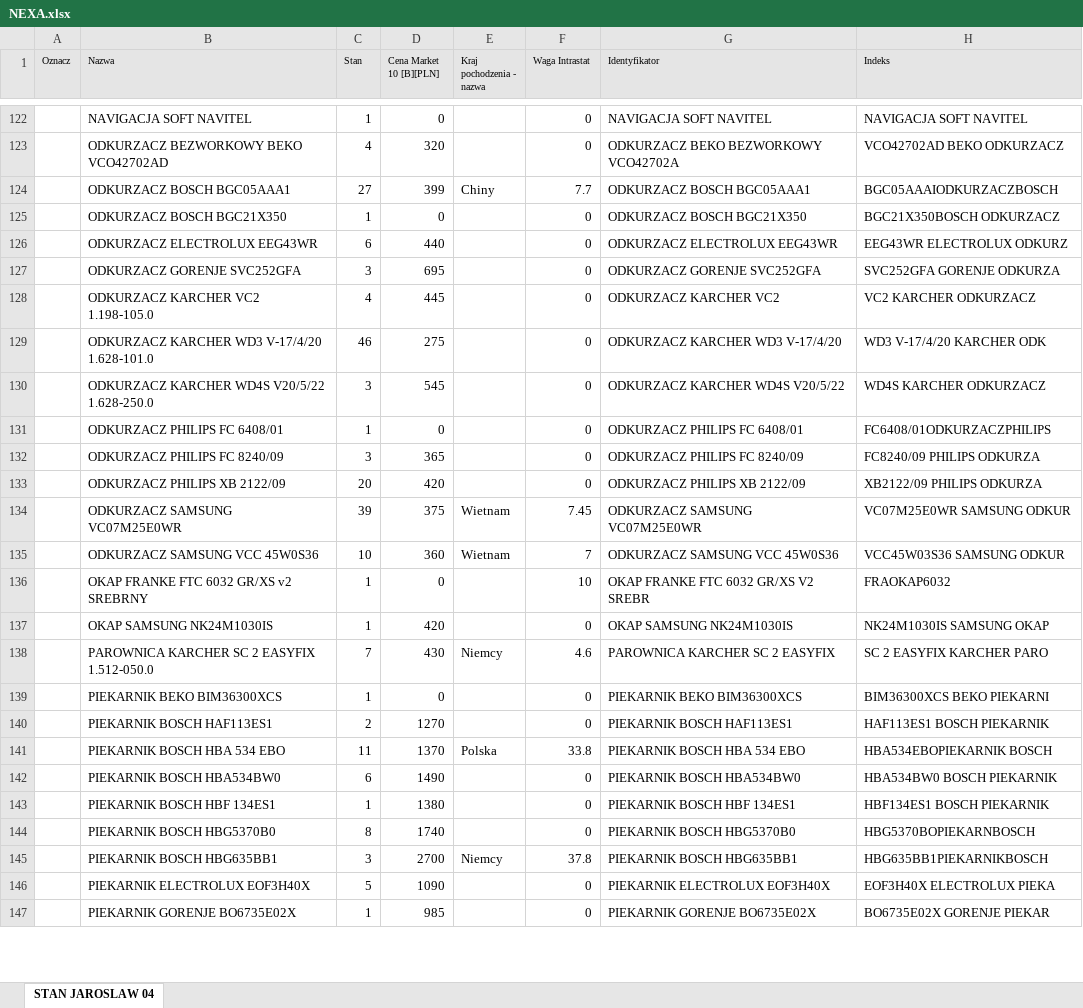
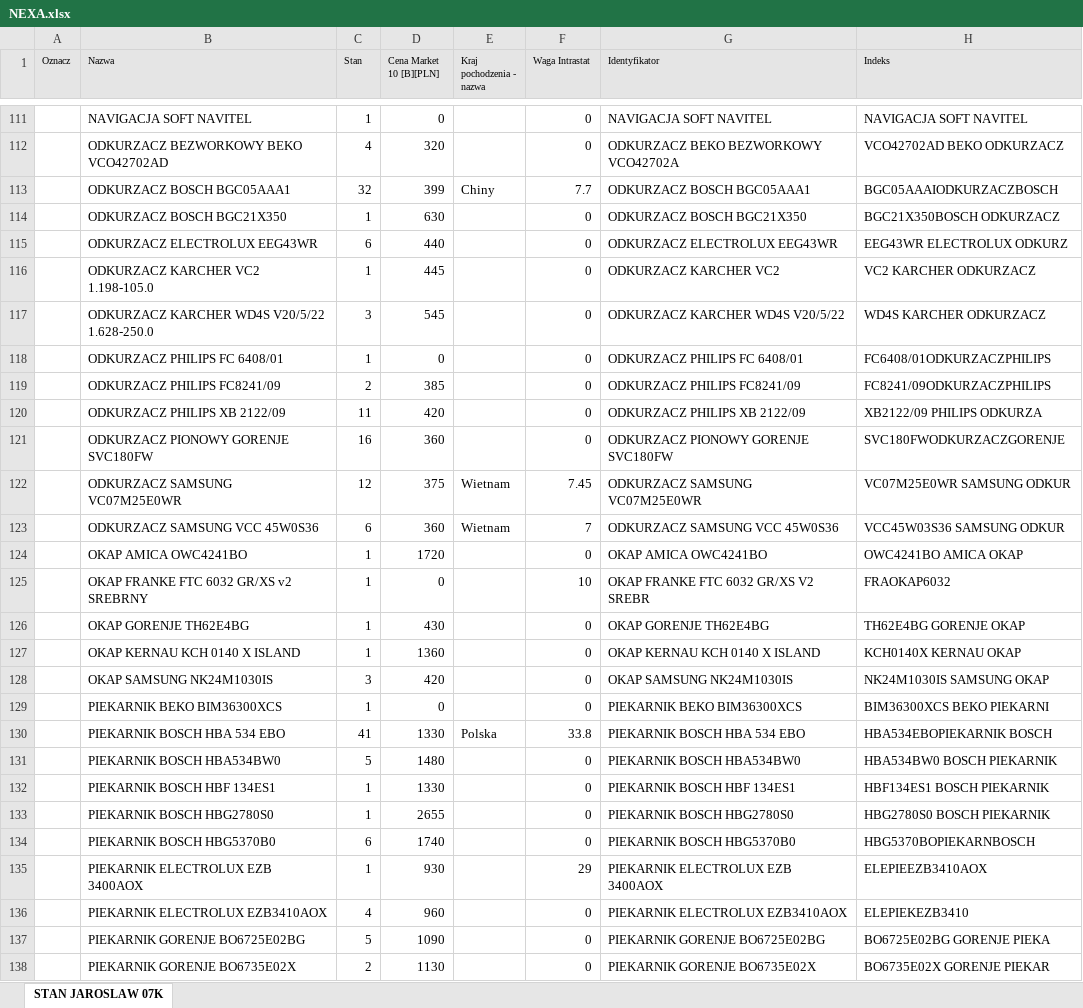
Before and after one commit to vasyl-karakevych/price, an Excel workbook: NEXA/NEXA.xlsx, sheet STAN JAROSLAW 07K, drawn as a sheet; only a part is shown, gaps mark what is left out; values as stored, in another font and other column widths than the file's, no borders; removed rows and columns are numbered as before the commit, all else as after; the diff covers the shown part only; the diff names each change by its address in the sheet, - before the commit and + after, or states it on an @@ line.

```diff
--- a/NEXA/NEXA.xlsx (sheet STAN JAROSLAW 07K)
+++ b/NEXA/NEXA.xlsx (sheet STAN JAROSLAW 07K)
-sheet tab: STAN JAROSLAW 04
+sheet tab: STAN JAROSLAW 07K
-C113 (Stan): 27
+C113 (Stan): 32
-D114 (Cena Market 10 [B][PLN]): 0
+D114 (Cena Market 10 [B][PLN]): 630
-row 127:  | ODKURZACZ GORENJE SVC252GFA | 3 | 695 |  | 0 | ODKURZACZ GORENJE SVC252GFA | SVC252GFA GORENJE ODKURZA
-C116 (Stan): 4
+C116 (Stan): 1
-row 129:  | ODKURZACZ KARCHER WD3 V-17/4/20 1.628-101.0 | 46 | 275 |  | 0 | ODKURZACZ KARCHER WD3 V-17/4/20 | WD3 V-17/4/20 KARCHER ODK
-row 132:  | ODKURZACZ PHILIPS FC 8240/09 | 3 | 365 |  | 0 | ODKURZACZ PHILIPS FC 8240/09 | FC8240/09 PHILIPS ODKURZA
+row 119:  | ODKURZACZ PHILIPS FC8241/09 | 2 | 385 |  | 0 | ODKURZACZ PHILIPS FC8241/09 | FC8241/09ODKURZACZPHILIPS
-C120 (Stan): 20
+C120 (Stan): 11
+row 121:  | ODKURZACZ PIONOWY GORENJE SVC180FW | 16 | 360 |  | 0 | ODKURZACZ PIONOWY GORENJE SVC180FW | SVC180FWODKURZACZGORENJE
-C122 (Stan): 39
+C122 (Stan): 12
-C123 (Stan): 10
+C123 (Stan): 6
+row 124:  | OKAP AMICA OWC4241BO | 1 | 1720 |  | 0 | OKAP AMICA OWC4241BO | OWC4241BO AMICA OKAP
+row 126:  | OKAP GORENJE TH62E4BG | 1 | 430 |  | 0 | OKAP GORENJE TH62E4BG | TH62E4BG GORENJE OKAP
+row 127:  | OKAP KERNAU KCH 0140 X ISLAND | 1 | 1360 |  | 0 | OKAP KERNAU KCH 0140 X ISLAND | KCH0140X KERNAU OKAP
-C128 (Stan): 1
+C128 (Stan): 3
-row 138:  | PAROWNICA KARCHER SC 2 EASYFIX 1.512-050.0 | 7 | 430 | Niemcy | 4.6 | PAROWNICA KARCHER SC 2 EASYFIX | SC 2 EASYFIX KARCHER PARO
-row 140:  | PIEKARNIK BOSCH HAF113ES1 | 2 | 1270 |  | 0 | PIEKARNIK BOSCH HAF113ES1 | HAF113ES1 BOSCH PIEKARNIK
-C130 (Stan): 11
+C130 (Stan): 41
-D130 (Cena Market 10 [B][PLN]): 1370
+D130 (Cena Market 10 [B][PLN]): 1330
-C131 (Stan): 6
+C131 (Stan): 5
-D131 (Cena Market 10 [B][PLN]): 1490
+D131 (Cena Market 10 [B][PLN]): 1480
-D132 (Cena Market 10 [B][PLN]): 1380
+D132 (Cena Market 10 [B][PLN]): 1330
+row 133:  | PIEKARNIK BOSCH HBG2780S0 | 1 | 2655 |  | 0 | PIEKARNIK BOSCH HBG2780S0 | HBG2780S0 BOSCH PIEKARNIK
-C134 (Stan): 8
+C134 (Stan): 6
-row 145:  | PIEKARNIK BOSCH HBG635BB1 | 3 | 2700 | Niemcy | 37.8 | PIEKARNIK BOSCH HBG635BB1 | HBG635BB1PIEKARNIKBOSCH
+row 135:  | PIEKARNIK ELECTROLUX EZB 3400AOX | 1 | 930 |  | 29 | PIEKARNIK ELECTROLUX EZB 3400AOX | ELEPIEEZB3410AOX
+row 136:  | PIEKARNIK ELECTROLUX EZB3410AOX | 4 | 960 |  | 0 | PIEKARNIK ELECTROLUX EZB3410AOX | ELEPIEKEZB3410
-B137 (Nazwa): PIEKARNIK ELECTROLUX EOF3H40X
+B137 (Nazwa): PIEKARNIK GORENJE BO6725E02BG
-G137 (Identyfikator): PIEKARNIK ELECTROLUX EOF3H40X
+G137 (Identyfikator): PIEKARNIK GORENJE BO6725E02BG
-H137 (Indeks): EOF3H40X ELECTROLUX PIEKA
+H137 (Indeks): BO6725E02BG GORENJE PIEKA
-C138 (Stan): 1
+C138 (Stan): 2
-D138 (Cena Market 10 [B][PLN]): 985
+D138 (Cena Market 10 [B][PLN]): 1130
```
Also changed, not shown: 107 added rows, 90 removed rows and 171 edited cells elsewhere in this sheet, MARPA/MARPA.xlsx, notebooks/notebooks.xlsx, 9 other files.
